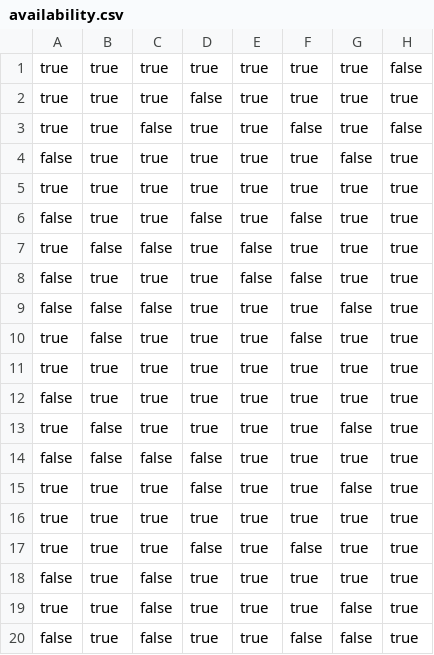
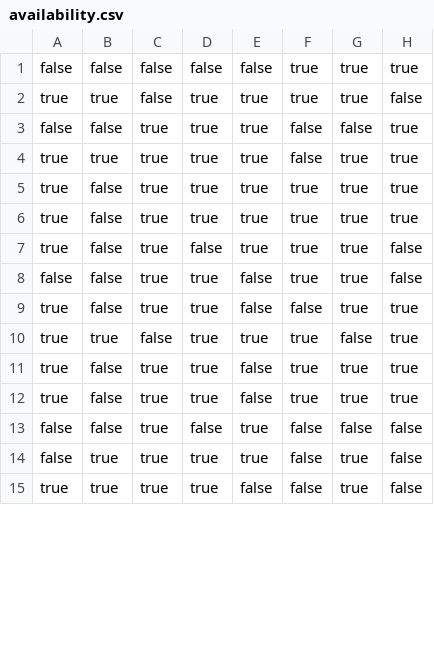
Before and after one commit to eoinc134/FinalYearProject, a CSV file: data/availability.csv, drawn as a sheet; only a part is shown; the diff covers the shown part only.

```diff
--- a/data/availability.csv
+++ b/data/availability.csv
@@ -1,20 +1,15 @@
-true,true,true,true,true,true,true,false
-true,true,true,false,true,true,true,true
-true,true,false,true,true,false,true,false
-false,true,true,true,true,true,false,true
-true,true,true,true,true,true,true,true
-false,true,true,false,true,false,true,true
-true,false,false,true,false,true,true,true
-false,true,true,true,false,false,true,true
-false,false,false,true,true,true,false,true
-true,false,true,true,true,false,true,true
-true,true,true,true,true,true,true,true
-false,true,true,true,true,true,true,true
-true,false,true,true,true,true,false,true
-false,false,false,false,true,true,true,true
-true,true,true,false,true,true,false,true
-true,true,true,true,true,true,true,true
-true,true,true,false,true,false,true,true
-false,true,false,true,true,true,true,true
+false,false,false,false,false,true,true,true
+true,true,false,true,true,true,true,false
+false,false,true,true,true,false,false,true
+true,true,true,true,true,false,true,true
+true,false,true,true,true,true,true,true
+true,false,true,true,true,true,true,true
+true,false,true,false,true,true,true,false
+false,false,true,true,false,true,true,false
+true,false,true,true,false,false,true,true
 true,true,false,true,true,true,false,true
-false,true,false,true,true,false,false,true
+true,false,true,true,false,true,true,true
+true,false,true,true,false,true,true,true
+false,false,true,false,true,false,false,false
+false,true,true,true,true,false,true,false
+true,true,true,true,false,false,true,false
```
Also changed, not shown: 5 added rows elsewhere in this file, 1 other file.
